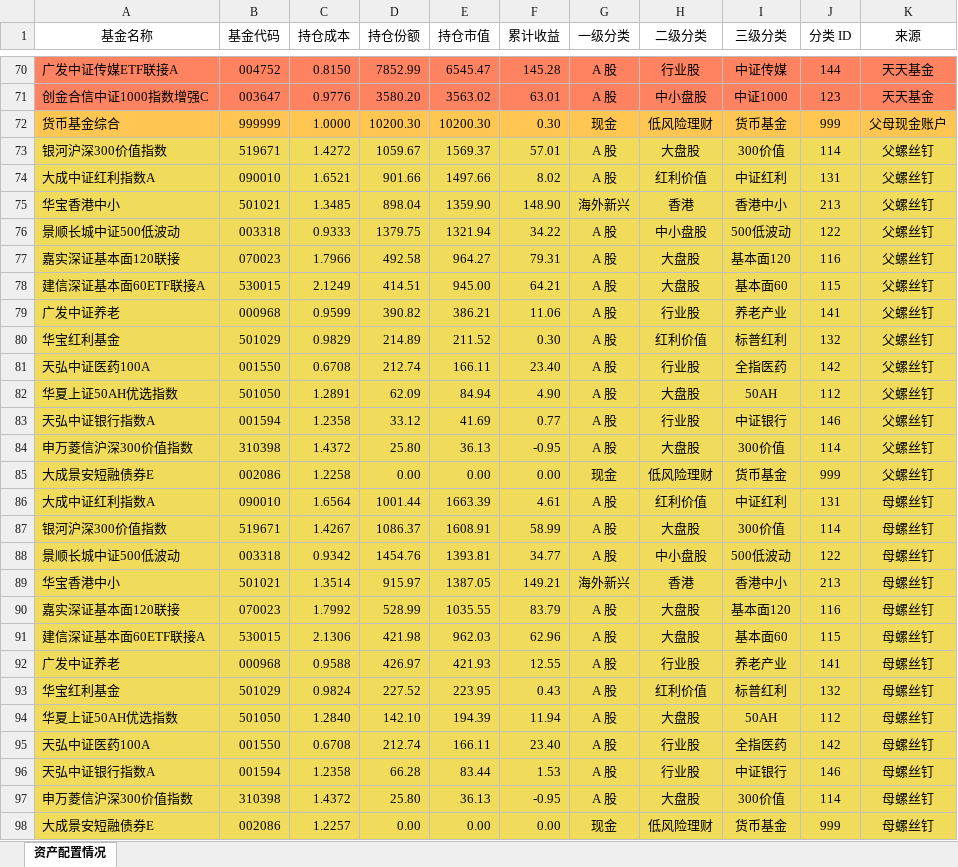
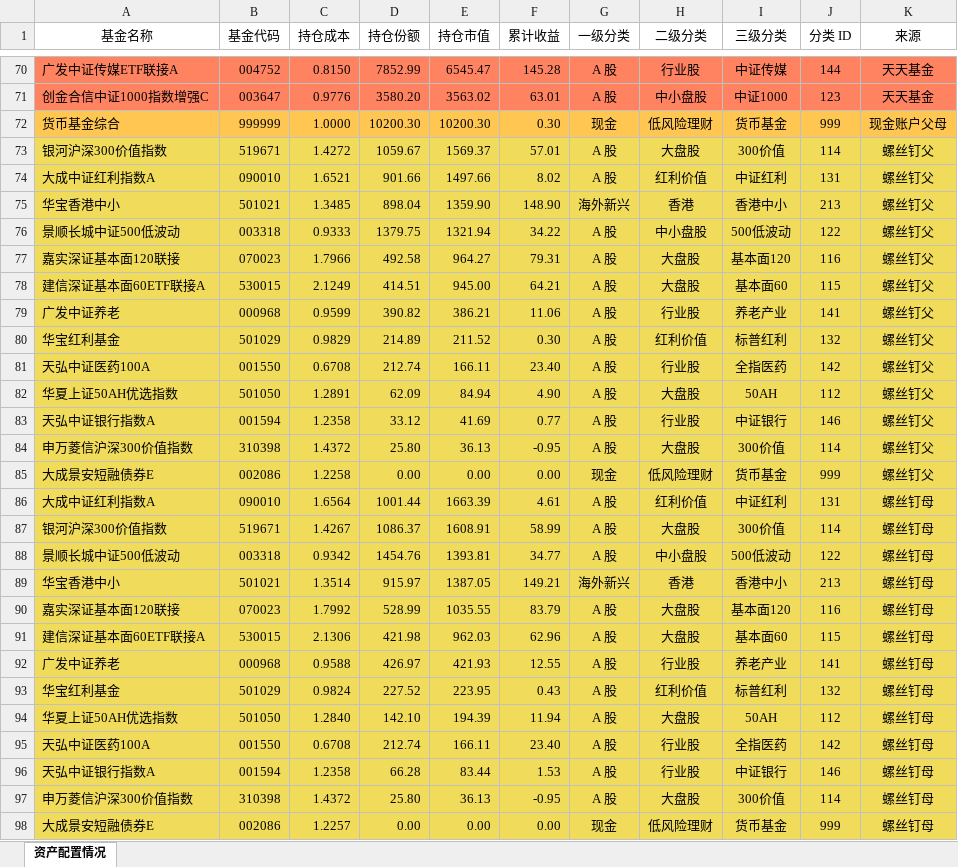
Before and after one commit to klq26/finance-data, an Excel workbook: scripts/output/201912/全家/全家整体资产配置.xlsx, sheet 资产配置情况, drawn as a sheet; only a part is shown, gaps mark what is left out; values as stored, in another font and other column widths than the file's, no borders; the diff covers the shown part only; the diff names each change by its address in the sheet, - before the commit and + after, or states it on an @@ line.

```diff
--- a/scripts/output/201912/全家/全家整体资产配置.xlsx (sheet 资产配置情况)
+++ b/scripts/output/201912/全家/全家整体资产配置.xlsx (sheet 资产配置情况)
-K72 (来源): 父母现金账户
+K72 (来源): 现金账户父母
-K73:K85 (来源): 父螺丝钉
+K73:K85 (来源): 螺丝钉父
-K86:K98 (来源): 母螺丝钉
+K86:K98 (来源): 螺丝钉母
```
Also changed, not shown: 57 edited cells elsewhere in this sheet, scripts/output/201912/全家/全家整体收益估算.xlsx, 14 other files.
